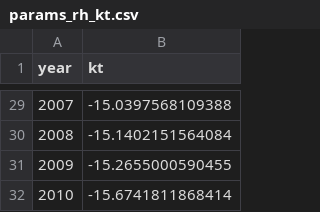
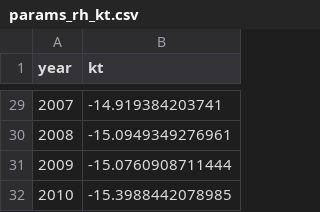
Before and after one commit to huunt2610/mortality_model, a CSV file: data/processed/params_rh_kt.csv, drawn as a sheet; only a part is shown, gaps mark what is left out; the diff covers the shown part only.

```diff
--- a/data/processed/params_rh_kt.csv
+++ b/data/processed/params_rh_kt.csv
@@ -29,4 +29,4 @@
-2007,-15.0397568109388
-2008,-15.1402151564084
-2009,-15.2655000590455
-2010,-15.6741811868414
+2007,-14.919384203741
+2008,-15.0949349276961
+2009,-15.0760908711444
+2010,-15.3988442078985
```
Also changed, not shown: 27 edited cells elsewhere in this file, data/processed/params_lc_age.csv, data/processed/params_rh_age.csv, 49 other files.
